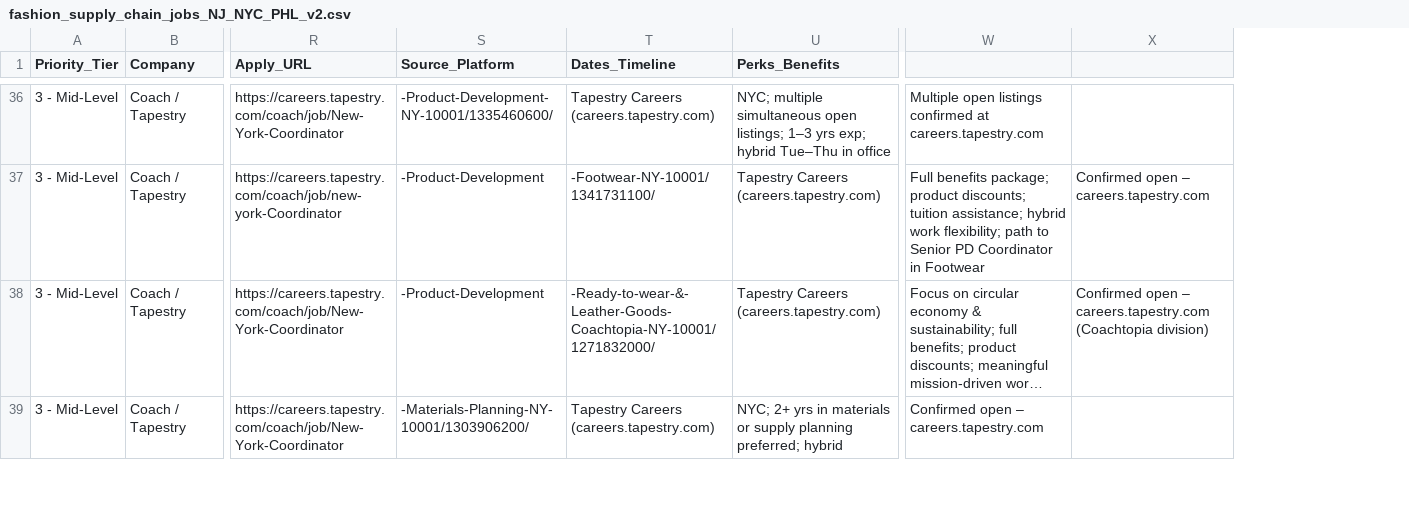
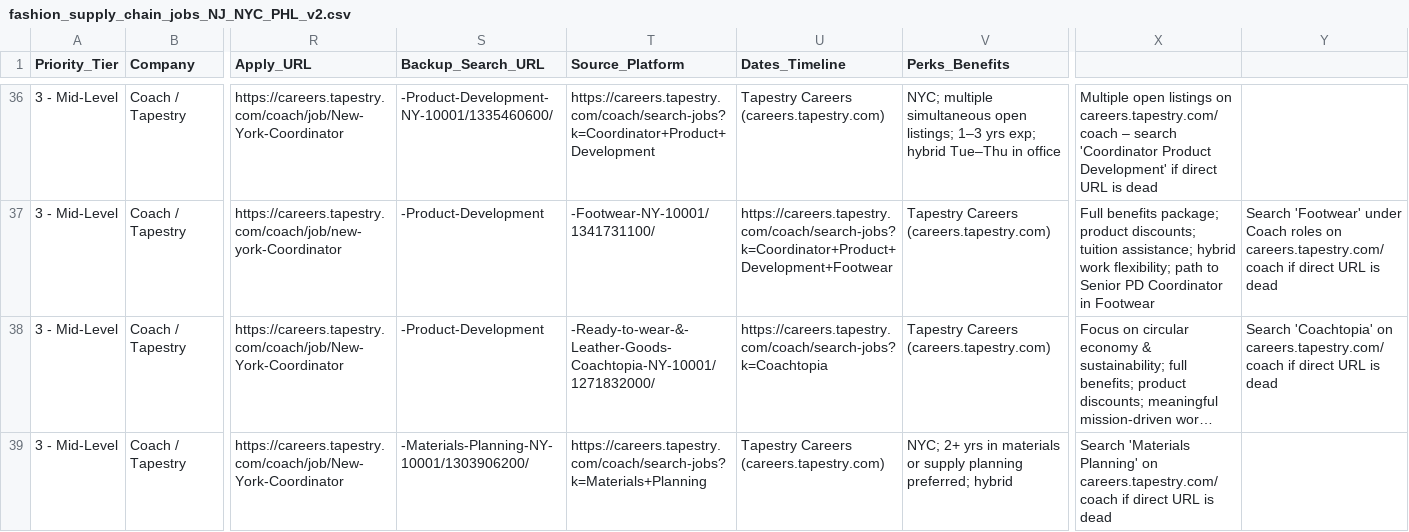
Before and after one commit to mourtallah/CA-Ballot-Props, a CSV file: job-search/fashion_supply_chain_jobs_NJ_NYC_PHL_v2.csv, drawn as a sheet; only a part is shown, gaps mark what is left out; long unchanged cells end in …; removed rows and columns are numbered as before the commit, all else as after; the diff covers the shown part only; the diff names each change by its address in the sheet, - before the commit and + after, or states it on an @@ line.

```diff
--- a/job-search/fashion_supply_chain_jobs_NJ_NYC_PHL_v2.csv
+++ b/job-search/fashion_supply_chain_jobs_NJ_NYC_PHL_v2.csv
+column S (Backup_Search_URL), rows 36-39: -Product-Development-NY-10001/1335460600/ | -Product-Development | -Product-Development | -Materials-Planning-NY-10001/1303906200/
-column X, rows 37-38: Confirmed open – careers.tapestry.com | Confirmed open – careers.tapestry.com (Coachtopia division)
+column Y, rows 37-38: Search 'Footwear' under Coach roles on careers.tapestry.com/coach if direct URL is dead | Search 'Coachtopia' on careers.tapestry.com/coach if direct URL is dead
-T36 (Source_Platform): -Product-Development-NY-10001/1335460600/
+T36 (Source_Platform): https://careers.tapestry.com/coach/search-jobs?k=Coordinator+Product+Development
-X36: …open listings confirmed at careers.tapestry.com
+X36: …open listings on careers.tapestry.com/coach – search 'Coordinator Product Development' if direct URL is dead
-T37 (Source_Platform): -Product-Development
+T37 (Source_Platform): -Footwear-NY-10001/1341731100/
-U37 (Dates_Timeline): -Footwear-NY-10001/1341731100/
+U37 (Dates_Timeline): https://careers.tapestry.com/coach/search-jobs?k=Coordinator+Product+Development+Footwear
-T38 (Source_Platform): -Product-Development
+T38 (Source_Platform): -Ready-to-wear-&-Leather-Goods-Coachtopia-NY-10001/1271832000/
-U38 (Dates_Timeline): -Ready-to-wear-&-Leather-Goods-Coachtopia-NY-10001/1271832000/
+U38 (Dates_Timeline): https://careers.tapestry.com/coach/search-jobs?k=Coachtopia
-T39 (Source_Platform): -Materials-Planning-NY-10001/1303906200/
+T39 (Source_Platform): https://careers.tapestry.com/coach/search-jobs?k=Materials+Planning
-X39: Confirmed open – careers.tapestry.com
+X39: Search 'Materials Planning' on careers.tapestry.com/coach if direct URL is dead
```
Also changed, not shown: 151 edited cells elsewhere in this file.
